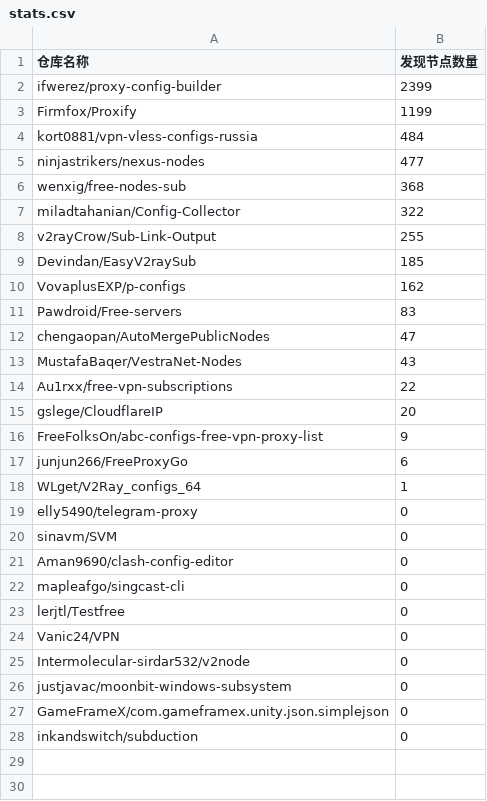
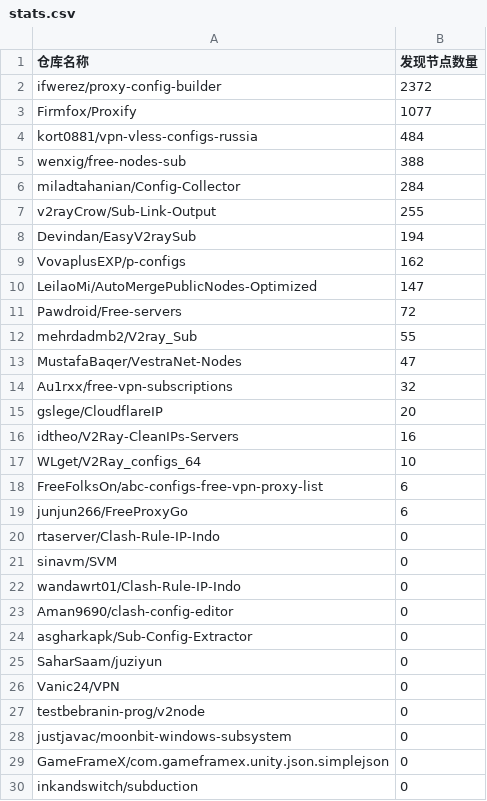
Before and after one commit to qjlxg/off, a CSV file: results/stats.csv, drawn as a sheet.

```diff
--- a/results/stats.csv
+++ b/results/stats.csv
@@ -1,26 +1,28 @@
 仓库名称,发现节点数量
-ifwerez/proxy-config-builder,2399
-Firmfox/Proxify,1199
+ifwerez/proxy-config-builder,2372
+Firmfox/Proxify,1077
 kort0881/vpn-vless-configs-russia,484
-ninjastrikers/nexus-nodes,477
-wenxig/free-nodes-sub,368
-miladtahanian/Config-Collector,322
+wenxig/free-nodes-sub,388
+miladtahanian/Config-Collector,284
 v2rayCrow/Sub-Link-Output,255
-Devindan/EasyV2raySub,185
+Devindan/EasyV2raySub,194
 VovaplusEXP/p-configs,162
-Pawdroid/Free-servers,83
-chengaopan/AutoMergePublicNodes,47
-MustafaBaqer/VestraNet-Nodes,43
-Au1rxx/free-vpn-subscriptions,22
+LeilaoMi/AutoMergePublicNodes-Optimized,147
+Pawdroid/Free-servers,72
+mehrdadmb2/V2ray_Sub,55
+MustafaBaqer/VestraNet-Nodes,47
+Au1rxx/free-vpn-subscriptions,32
 gslege/CloudflareIP,20
-FreeFolksOn/abc-configs-free-vpn-proxy-list,9
+idtheo/V2Ray-CleanIPs-Servers,16
+WLget/V2Ray_configs_64,10
+FreeFolksOn/abc-configs-free-vpn-proxy-list,6
 junjun266/FreeProxyGo,6
-WLget/V2Ray_configs_64,1
-elly5490/telegram-proxy,0
+rtaserver/Clash-Rule-IP-Indo,0
 sinavm/SVM,0
+wandawrt01/Clash-Rule-IP-Indo,0
 Aman9690/clash-config-editor,0
-mapleafgo/singcast-cli,0
-lerjtl/Testfree,0
+asgharkapk/Sub-Config-Extractor,0
+SaharSaam/juziyun,0
 Vanic24/VPN,0
-Intermolecular-sirdar532/v2node,0
+testbebranin-prog/v2node,0
 justjavac/moonbit-windows-subsystem,0
```
Also changed, not shown: 1 other file.
